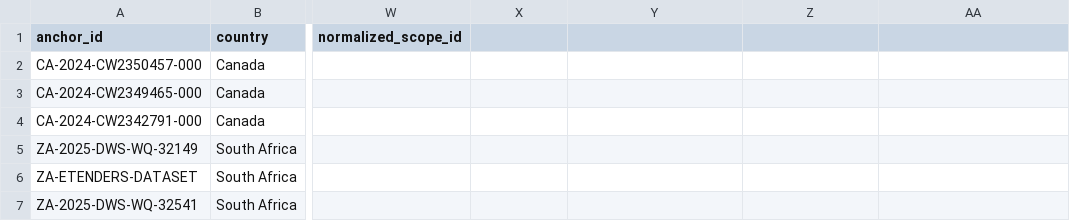
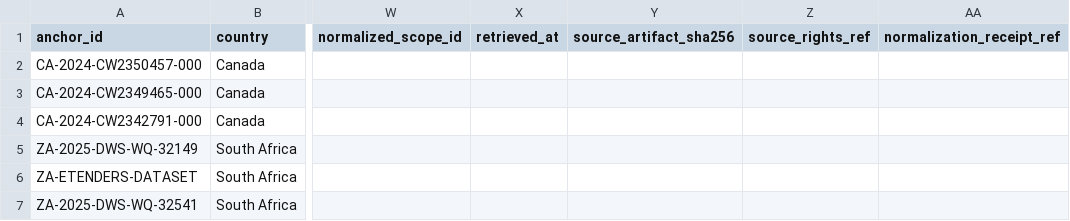
Before and after one commit to Luminous-Dynamics/symthaea, a CSV file: crates/tools/marine-cost-model-bench/references/public-procurement-anchors.csv, drawn as a sheet; only a part is shown, gaps mark what is left out; the diff names each change by its address in the sheet, - before the commit and + after, or states it on an @@ line.

Commit message:
data(marine): add source identity and rights fields

```diff
--- a/crates/tools/marine-cost-model-bench/references/public-procurement-anchors.csv
+++ b/crates/tools/marine-cost-model-bench/references/public-procurement-anchors.csv
-X1: (empty)
+X1: retrieved_at
-Y1: (empty)
+Y1: source_artifact_sha256
-Z1: (empty)
+Z1: source_rights_ref
-AA1: (empty)
+AA1: normalization_receipt_ref
```
